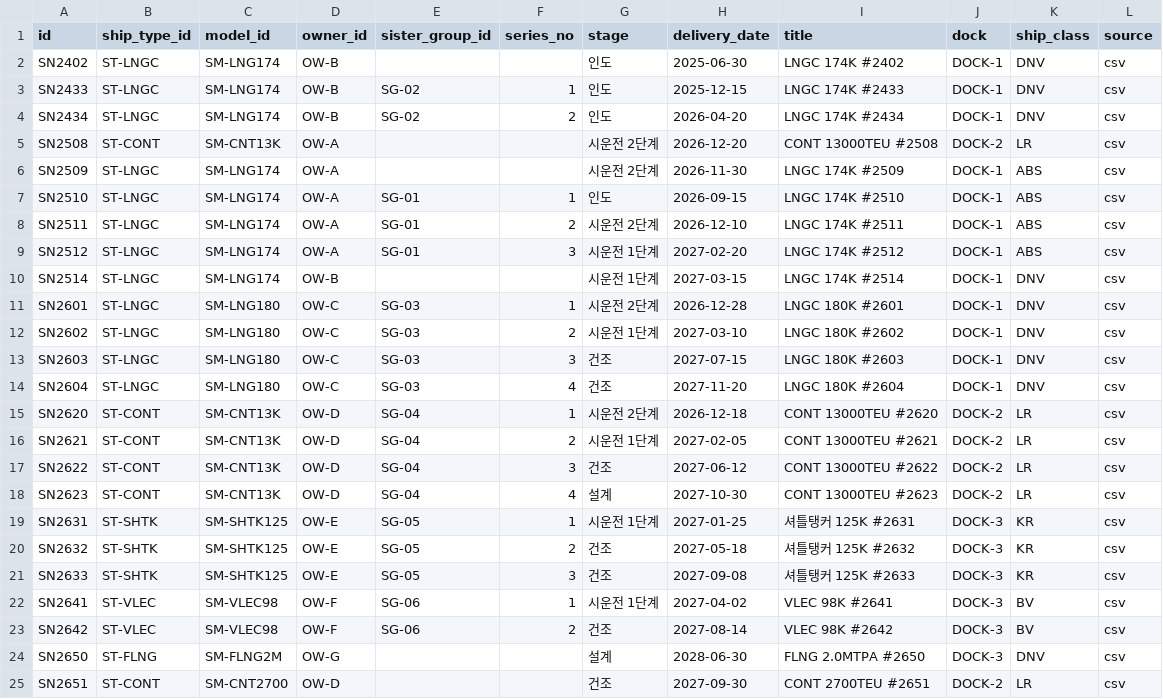
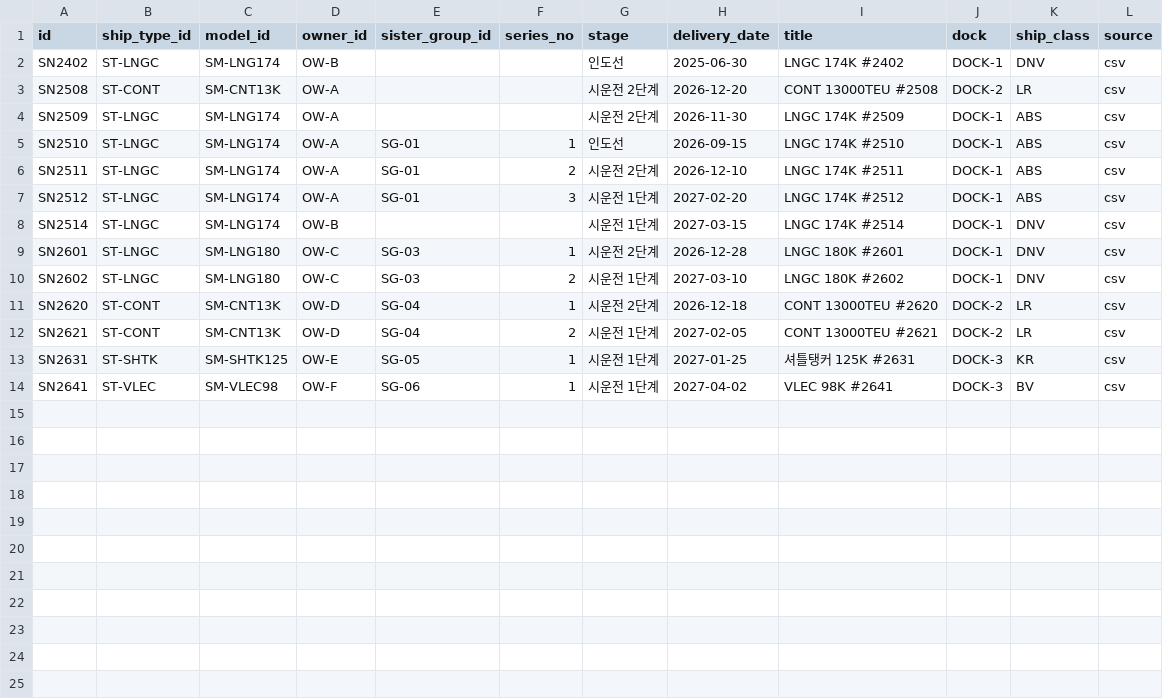
Before and after one commit to kuku5417-wq/meeting_v, a CSV file: data/samples/masters/hull.csv, drawn as a sheet.

```diff
--- a/data/samples/masters/hull.csv
+++ b/data/samples/masters/hull.csv
@@ -1,8 +1,6 @@
 id,ship_type_id,model_id,owner_id,sister_group_id,series_no,stage,delivery_date,title,dock,ship_class,source
-SN2402,ST-LNGC,SM-LNG174,OW-B,,,인도,2025-06-30,LNGC 174K #2402,DOCK-1,DNV,csv
-SN2433,ST-LNGC,SM-LNG174,OW-B,SG-02,1,인도,2025-12-15,LNGC 174K #2433,DOCK-1,DNV,csv
-SN2434,ST-LNGC,SM-LNG174,OW-B,SG-02,2,인도,2026-04-20,LNGC 174K #2434,DOCK-1,DNV,csv
+SN2402,ST-LNGC,SM-LNG174,OW-B,,,인도선,2025-06-30,LNGC 174K #2402,DOCK-1,DNV,csv
 SN2508,ST-CONT,SM-CNT13K,OW-A,,,시운전 2단계,2026-12-20,CONT 13000TEU #2508,DOCK-2,LR,csv
 SN2509,ST-LNGC,SM-LNG174,OW-A,,,시운전 2단계,2026-11-30,LNGC 174K #2509,DOCK-1,ABS,csv
-SN2510,ST-LNGC,SM-LNG174,OW-A,SG-01,1,인도,2026-09-15,LNGC 174K #2510,DOCK-1,ABS,csv
+SN2510,ST-LNGC,SM-LNG174,OW-A,SG-01,1,인도선,2026-09-15,LNGC 174K #2510,DOCK-1,ABS,csv
 SN2511,ST-LNGC,SM-LNG174,OW-A,SG-01,2,시운전 2단계,2026-12-10,LNGC 174K #2511,DOCK-1,ABS,csv
@@ -12,14 +10,5 @@ SN2601,ST-LNGC,SM-LNG180,OW-C,SG-03,1,시운전 2단계,2026-12-28,LNGC 180K #26
 SN2602,ST-LNGC,SM-LNG180,OW-C,SG-03,2,시운전 1단계,2027-03-10,LNGC 180K #2602,DOCK-1,DNV,csv
-SN2603,ST-LNGC,SM-LNG180,OW-C,SG-03,3,건조,2027-07-15,LNGC 180K #2603,DOCK-1,DNV,csv
-SN2604,ST-LNGC,SM-LNG180,OW-C,SG-03,4,건조,2027-11-20,LNGC 180K #2604,DOCK-1,DNV,csv
 SN2620,ST-CONT,SM-CNT13K,OW-D,SG-04,1,시운전 2단계,2026-12-18,CONT 13000TEU #2620,DOCK-2,LR,csv
 SN2621,ST-CONT,SM-CNT13K,OW-D,SG-04,2,시운전 1단계,2027-02-05,CONT 13000TEU #2621,DOCK-2,LR,csv
-SN2622,ST-CONT,SM-CNT13K,OW-D,SG-04,3,건조,2027-06-12,CONT 13000TEU #2622,DOCK-2,LR,csv
-SN2623,ST-CONT,SM-CNT13K,OW-D,SG-04,4,설계,2027-10-30,CONT 13000TEU #2623,DOCK-2,LR,csv
 SN2631,ST-SHTK,SM-SHTK125,OW-E,SG-05,1,시운전 1단계,2027-01-25,셔틀탱커 125K #2631,DOCK-3,KR,csv
-SN2632,ST-SHTK,SM-SHTK125,OW-E,SG-05,2,건조,2027-05-18,셔틀탱커 125K #2632,DOCK-3,KR,csv
-SN2633,ST-SHTK,SM-SHTK125,OW-E,SG-05,3,건조,2027-09-08,셔틀탱커 125K #2633,DOCK-3,KR,csv
 SN2641,ST-VLEC,SM-VLEC98,OW-F,SG-06,1,시운전 1단계,2027-04-02,VLEC 98K #2641,DOCK-3,BV,csv
-SN2642,ST-VLEC,SM-VLEC98,OW-F,SG-06,2,건조,2027-08-14,VLEC 98K #2642,DOCK-3,BV,csv
-SN2650,ST-FLNG,SM-FLNG2M,OW-G,,,설계,2028-06-30,FLNG 2.0MTPA #2650,DOCK-3,DNV,csv
-SN2651,ST-CONT,SM-CNT2700,OW-D,,,건조,2027-09-30,CONT 2700TEU #2651,DOCK-2,LR,csv
```
Also changed, not shown: data/samples/masters/installed_equipment.csv, 5 other files.
